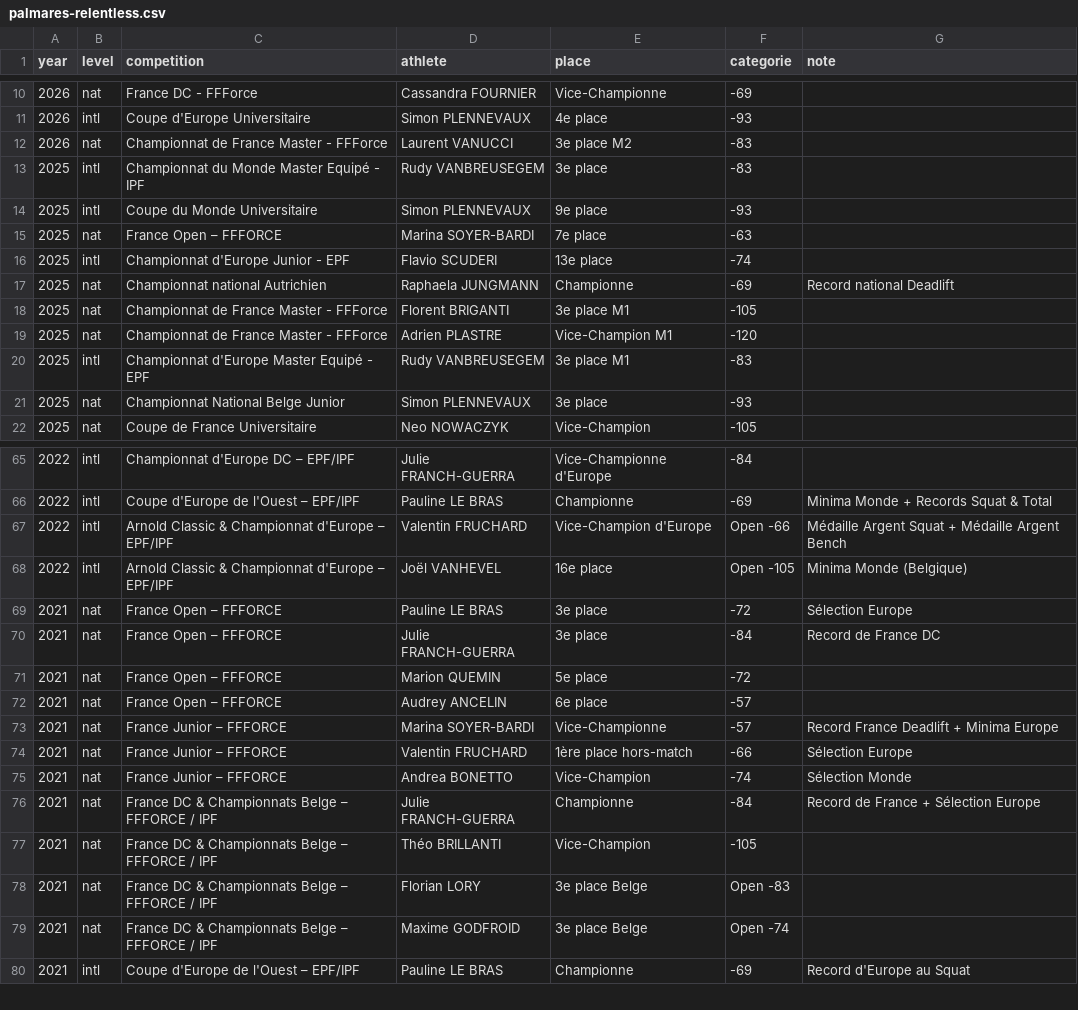
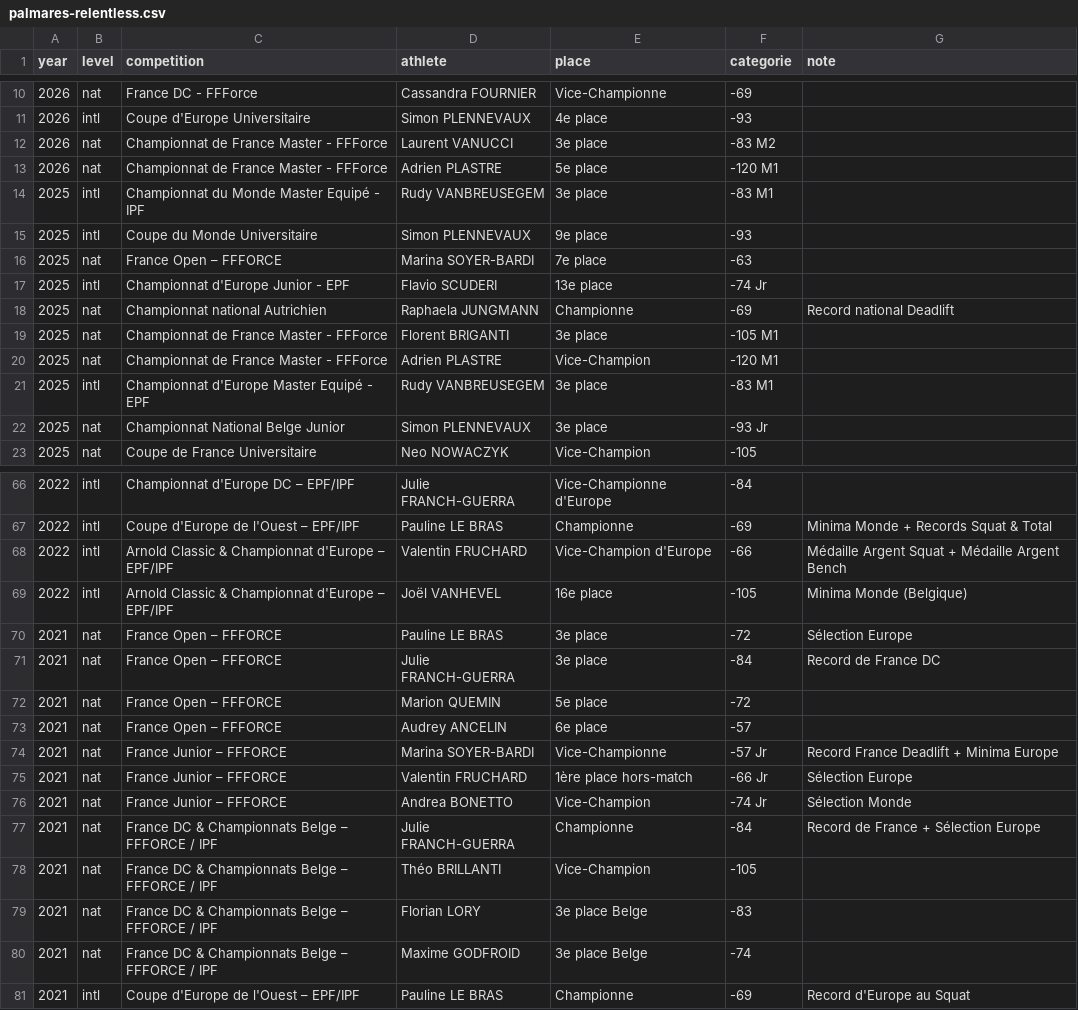
Before and after one commit to adrien-relentless/relentless-website, a CSV file: data/palmares-relentless.csv, drawn as a sheet; only a part is shown, gaps mark what is left out; the diff covers the shown part only.

Commit message:
MAJ GOOGLE REVIEW + TABLEAU PALMARES

```diff
--- a/data/palmares-relentless.csv
+++ b/data/palmares-relentless.csv
@@ -11,12 +11,13 @@ year,level,competition,athlete,place,categorie,note
 2026,intl,Coupe d'Europe Universitaire,Simon PLENNEVAUX,4e place,-93,
-2026,nat,Championnat de France Master - FFForce,Laurent VANUCCI,3e place M2,-83,
-2025,intl,Championnat du Monde Master Equipé - IPF,Rudy VANBREUSEGEM,3e place,-83,
+2026,nat,Championnat de France Master - FFForce,Laurent VANUCCI,3e place,-83 M2,
+2026,nat,Championnat de France Master - FFForce,Adrien PLASTRE,5e place,-120 M1,
+2025,intl,Championnat du Monde Master Equipé - IPF,Rudy VANBREUSEGEM,3e place,-83 M1,
 2025,intl,Coupe du Monde Universitaire,Simon PLENNEVAUX,9e place,-93,
 2025,nat,France Open – FFFORCE,Marina SOYER-BARDI,7e place,-63,
-2025,intl,Championnat d'Europe Junior - EPF,Flavio SCUDERI,13e place,-74,
+2025,intl,Championnat d'Europe Junior - EPF,Flavio SCUDERI,13e place,-74 Jr,
 2025,nat,Championnat national Autrichien,Raphaela JUNGMANN,Championne,-69,Record national Deadlift
-2025,nat,Championnat de France Master - FFForce,Florent BRIGANTI,3e place M1,-105,
-2025,nat,Championnat de France Master - FFForce,Adrien PLASTRE,Vice-Champion M1,-120,
-2025,intl,Championnat d'Europe Master Equipé - EPF,Rudy VANBREUSEGEM,3e place M1,-83,
-2025,nat,Championnat National Belge Junior,Simon PLENNEVAUX,3e place,-93,
+2025,nat,Championnat de France Master - FFForce,Florent BRIGANTI,3e place,-105 M1,
+2025,nat,Championnat de France Master - FFForce,Adrien PLASTRE,Vice-Champion,-120 M1,
+2025,intl,Championnat d'Europe Master Equipé - EPF,Rudy VANBREUSEGEM,3e place,-83 M1,
+2025,nat,Championnat National Belge Junior,Simon PLENNEVAUX,3e place,-93 Jr,
 2025,nat,Coupe de France Universitaire,Neo NOWACZYK,Vice-Champion,-105,
@@ -66,4 +67,4 @@ year,level,competition,athlete,place,categorie,note
 2022,intl,Coupe d'Europe de l'Ouest – EPF/IPF,Pauline LE BRAS,Championne,-69,Minima Monde + Records Squat & Total
-2022,intl,Arnold Classic & Championnat d'Europe – EPF/IPF,Valentin FRUCHARD,Vice-Champion d'Europe,Open -66,Médaille Argent Squat + Médaille Argent Bench
-2022,intl,Arnold Classic & Championnat d'Europe – EPF/IPF,Joël VANHEVEL,16e place,Open -105,Minima Monde (Belgique)
+2022,intl,Arnold Classic & Championnat d'Europe – EPF/IPF,Valentin FRUCHARD,Vice-Champion d'Europe,-66,Médaille Argent Squat + Médaille Argent Bench
+2022,intl,Arnold Classic & Championnat d'Europe – EPF/IPF,Joël VANHEVEL,16e place,-105,Minima Monde (Belgique)
 2021,nat,France Open – FFFORCE,Pauline LE BRAS,3e place,-72,Sélection Europe
@@ -72,9 +73,9 @@ year,level,competition,athlete,place,categorie,note
 2021,nat,France Open – FFFORCE,Audrey ANCELIN,6e place,-57,
-2021,nat,France Junior – FFFORCE,Marina SOYER-BARDI,Vice-Championne,-57,Record France Deadlift + Minima Europe
-2021,nat,France Junior – FFFORCE,Valentin FRUCHARD,1ère place hors-match,-66,Sélection Europe
-2021,nat,France Junior – FFFORCE,Andrea BONETTO,Vice-Champion,-74,Sélection Monde
+2021,nat,France Junior – FFFORCE,Marina SOYER-BARDI,Vice-Championne,-57 Jr,Record France Deadlift + Minima Europe
+2021,nat,France Junior – FFFORCE,Valentin FRUCHARD,1ère place hors-match,-66 Jr,Sélection Europe
+2021,nat,France Junior – FFFORCE,Andrea BONETTO,Vice-Champion,-74 Jr,Sélection Monde
 2021,nat,France DC & Championnats Belge – FFFORCE / IPF,Julie FRANCH-GUERRA,Championne,-84,Record de France + Sélection Europe
 2021,nat,France DC & Championnats Belge – FFFORCE / IPF,Théo BRILLANTI,Vice-Champion,-105,
-2021,nat,France DC & Championnats Belge – FFFORCE / IPF,Florian LORY,3e place Belge,Open -83,
-2021,nat,France DC & Championnats Belge – FFFORCE / IPF,Maxime GODFROID,3e place Belge,Open -74,
+2021,nat,France DC & Championnats Belge – FFFORCE / IPF,Florian LORY,3e place Belge,-83,
+2021,nat,France DC & Championnats Belge – FFFORCE / IPF,Maxime GODFROID,3e place Belge,-74,
 2021,intl,Coupe d'Europe de l'Ouest – EPF/IPF,Pauline LE BRAS,Championne,-69,Record d'Europe au Squat
```
Also changed, not shown: 4 edited cells elsewhere in this file, 1 other file.
